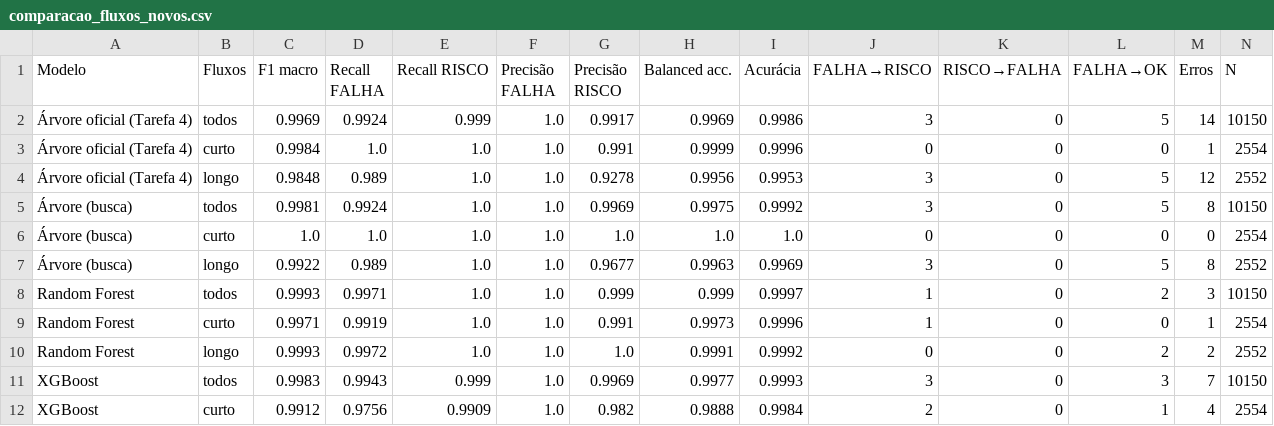
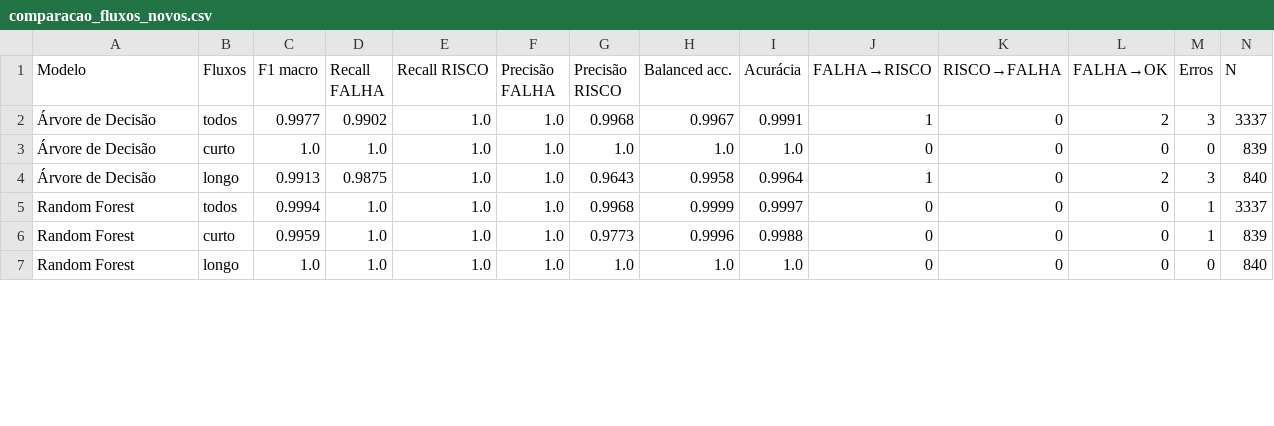
Before and after one commit to RedSwann/sistema-preditivo-de-falhas-em-redes, a CSV file: data/processed/tarefa6/comparacao_fluxos_novos.csv, drawn as a sheet; only a part is shown; the diff covers the shown part only.

Commit message:
docs: atualização de informações na pasta tarefa 6

```diff
--- a/data/processed/tarefa6/comparacao_fluxos_novos.csv
+++ b/data/processed/tarefa6/comparacao_fluxos_novos.csv
@@ -1,12 +1,7 @@
 Modelo,Fluxos,F1 macro,Recall FALHA,Recall RISCO,Precisão FALHA,Precisão RISCO,Balanced acc.,Acurácia,FALHA→RISCO,RISCO→FALHA,FALHA→OK,Erros,N
-Árvore oficial (Tarefa 4),todos,0.9969,0.9924,0.999,1.0,0.9917,0.9969,0.9986,3,0,5,14,10150
-Árvore oficial (Tarefa 4),curto,0.9984,1.0,1.0,1.0,0.991,0.9999,0.9996,0,0,0,1,2554
-Árvore oficial (Tarefa 4),longo,0.9848,0.989,1.0,1.0,0.9278,0.9956,0.9953,3,0,5,12,2552
-Árvore (busca),todos,0.9981,0.9924,1.0,1.0,0.9969,0.9975,0.9992,3,0,5,8,10150
-Árvore (busca),curto,1.0,1.0,1.0,1.0,1.0,1.0,1.0,0,0,0,0,2554
-Árvore (busca),longo,0.9922,0.989,1.0,1.0,0.9677,0.9963,0.9969,3,0,5,8,2552
-Random Forest,todos,0.9993,0.9971,1.0,1.0,0.999,0.999,0.9997,1,0,2,3,10150
-Random Forest,curto,0.9971,0.9919,1.0,1.0,0.991,0.9973,0.9996,1,0,0,1,2554
-Random Forest,longo,0.9993,0.9972,1.0,1.0,1.0,0.9991,0.9992,0,0,2,2,2552
-XGBoost,todos,0.9983,0.9943,0.999,1.0,0.9969,0.9977,0.9993,3,0,3,7,10150
-XGBoost,curto,0.9912,0.9756,0.9909,1.0,0.982,0.9888,0.9984,2,0,1,4,2554
+Árvore de Decisão,todos,0.9977,0.9902,1.0,1.0,0.9968,0.9967,0.9991,1,0,2,3,3337
+Árvore de Decisão,curto,1.0,1.0,1.0,1.0,1.0,1.0,1.0,0,0,0,0,839
+Árvore de Decisão,longo,0.9913,0.9875,1.0,1.0,0.9643,0.9958,0.9964,1,0,2,3,840
+Random Forest,todos,0.9994,1.0,1.0,1.0,0.9968,0.9999,0.9997,0,0,0,1,3337
+Random Forest,curto,0.9959,1.0,1.0,1.0,0.9773,0.9996,0.9988,0,0,0,1,839
+Random Forest,longo,1.0,1.0,1.0,1.0,1.0,1.0,1.0,0,0,0,0,840
```
Also changed, not shown: 2 added rows and 7 edited cells elsewhere in this file, data/processed/tarefa6/busca_detector_xgboost.csv, data/processed/tarefa6/busca_preditor_xgboost.csv, 11 other files.
